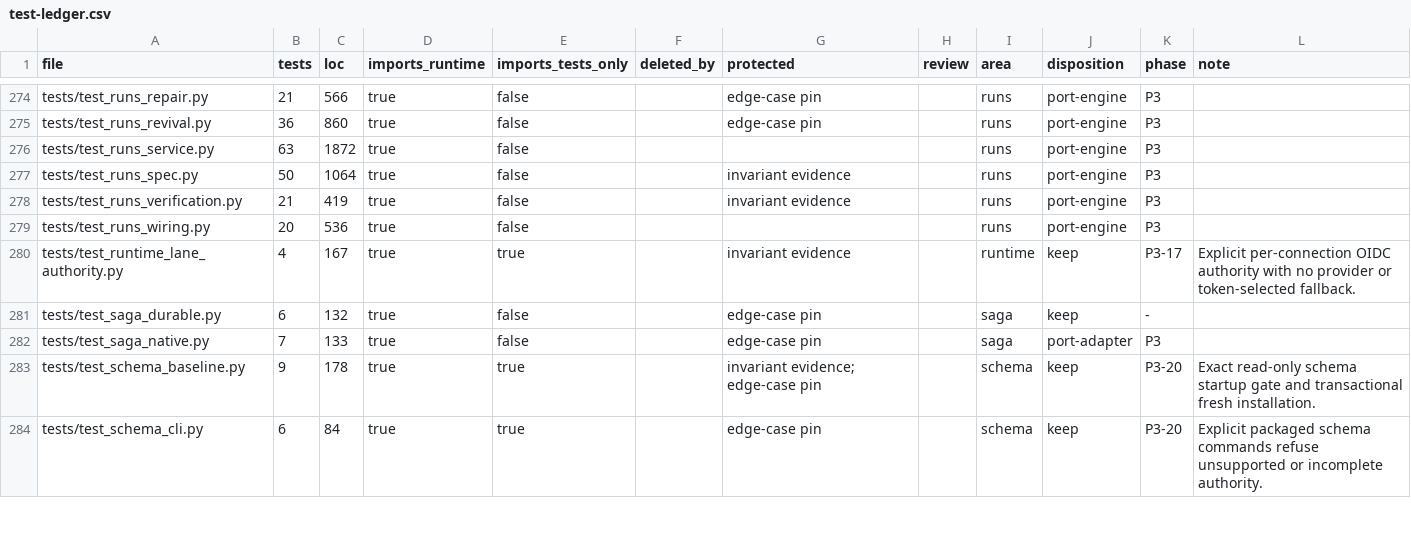
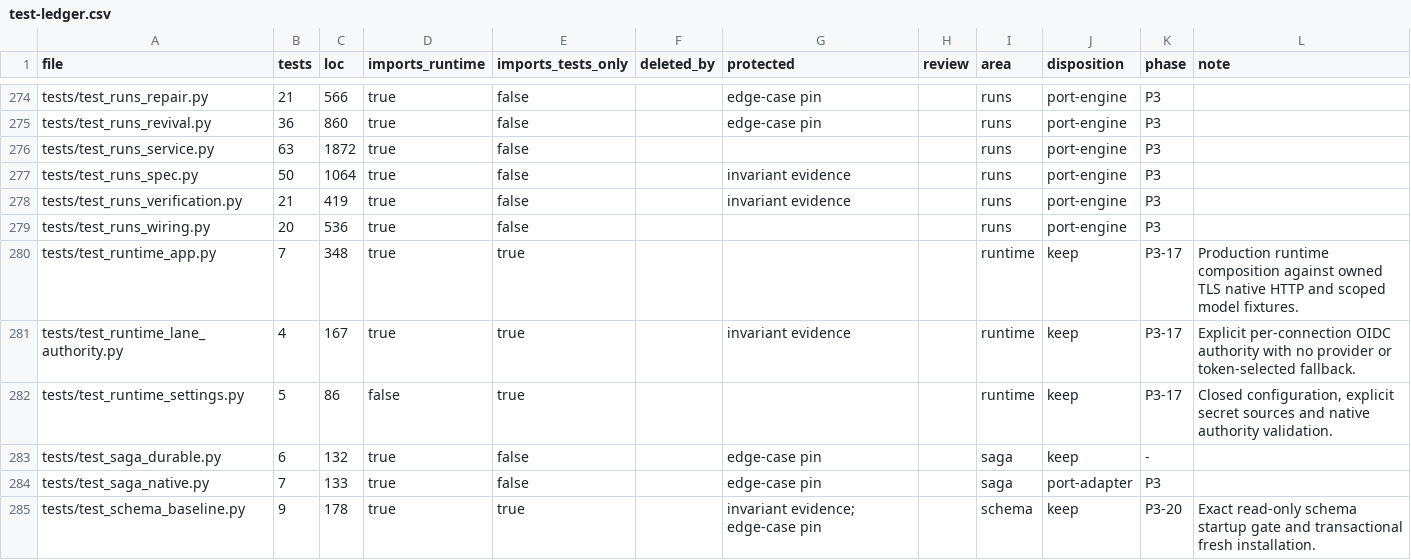
Before and after one commit to forcewake/forge, a CSV file: docs/roadmap/2026-09-29-simplification/test-ledger.csv, drawn as a sheet; only a part is shown, gaps mark what is left out; the shorter side is filled out with more unchanged rows.

Commit message:
feat(runtime): assemble one checked engine with explicit native authority

```diff
--- a/docs/roadmap/2026-09-29-simplification/test-ledger.csv
+++ b/docs/roadmap/2026-09-29-simplification/test-ledger.csv
@@ -279,3 +279,5 @@ tests/test_runs_verification.py,21,419,true,false,,invariant evidence,,runs,port
 tests/test_runs_wiring.py,20,536,true,false,,,,runs,port-engine,P3,
+tests/test_runtime_app.py,7,348,true,true,,,,runtime,keep,P3-17,Production runtime composition against owned TLS native HTTP and scoped model fixtures.
 tests/test_runtime_lane_authority.py,4,167,true,true,,invariant evidence,,runtime,keep,P3-17,Explicit per-connection OIDC authority with no provider or token-selected fallback.
+tests/test_runtime_settings.py,5,86,false,true,,,,runtime,keep,P3-17,"Closed configuration, explicit secret sources and native authority validation."
 tests/test_saga_durable.py,6,132,true,false,,edge-case pin,,saga,keep,-,
```
Also changed, not shown: 24 other files.
